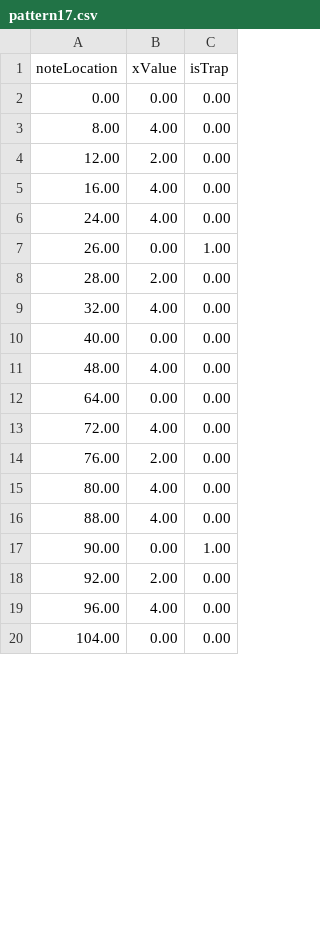
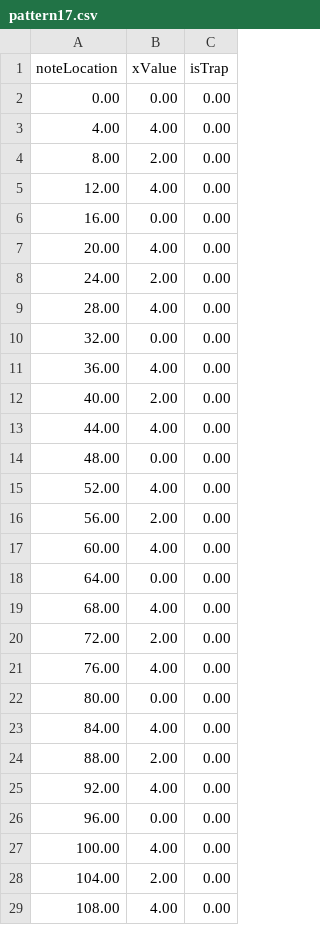
Before and after one commit to shstcs/Beat-Rush, a CSV file: Assets/@Resources/Sheets/Stage3/pattern17.csv, drawn as a sheet; only a part is shown; the diff covers the shown part only.

```diff
--- a/Assets/@Resources/Sheets/Stage3/pattern17.csv
+++ b/Assets/@Resources/Sheets/Stage3/pattern17.csv
@@ -2,19 +2,28 @@
 0.00 ,0.00 ,0.00
-8.00 ,4.00 ,0.00
-12.00 ,2.00 ,0.00
-16.00 ,4.00 ,0.00
-24.00 ,4.00 ,0.00
-26.00 ,0.00 ,1.00
-28.00 ,2.00 ,0.00
-32.00 ,4.00 ,0.00
-40.00 ,0.00 ,0.00
-48.00 ,4.00 ,0.00
+4.00 ,4.00 ,0.00
+8.00 ,2.00 ,0.00
+12.00 ,4.00 ,0.00
+16.00 ,0.00 ,0.00
+20.00 ,4.00 ,0.00
+24.00 ,2.00 ,0.00
+28.00 ,4.00 ,0.00
+32.00 ,0.00 ,0.00
+36.00 ,4.00 ,0.00
+40.00 ,2.00 ,0.00
+44.00 ,4.00 ,0.00
+48.00 ,0.00 ,0.00
+52.00 ,4.00 ,0.00
+56.00 ,2.00 ,0.00
+60.00 ,4.00 ,0.00
 64.00 ,0.00 ,0.00
-72.00 ,4.00 ,0.00
-76.00 ,2.00 ,0.00
-80.00 ,4.00 ,0.00
-88.00 ,4.00 ,0.00
-90.00 ,0.00 ,1.00
-92.00 ,2.00 ,0.00
-96.00 ,4.00 ,0.00
-104.00 ,0.00 ,0.00
+68.00 ,4.00 ,0.00
+72.00 ,2.00 ,0.00
+76.00 ,4.00 ,0.00
+80.00 ,0.00 ,0.00
+84.00 ,4.00 ,0.00
+88.00 ,2.00 ,0.00
+92.00 ,4.00 ,0.00
+96.00 ,0.00 ,0.00
+100.00 ,4.00 ,0.00
+104.00 ,2.00 ,0.00
+108.00 ,4.00 ,0.00
```
Also changed, not shown: 3 added rows and 1 edited cell elsewhere in this file, Assets/@Resources/Sheets/Stage3/pattern10.csv, Assets/@Resources/Sheets/Stage3/pattern11.csv, 37 other files.
